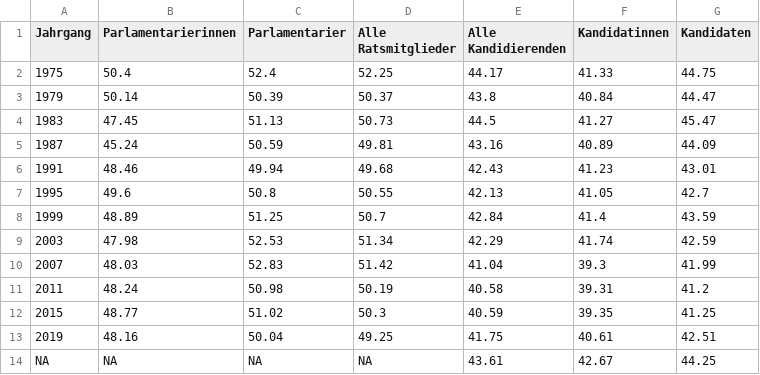
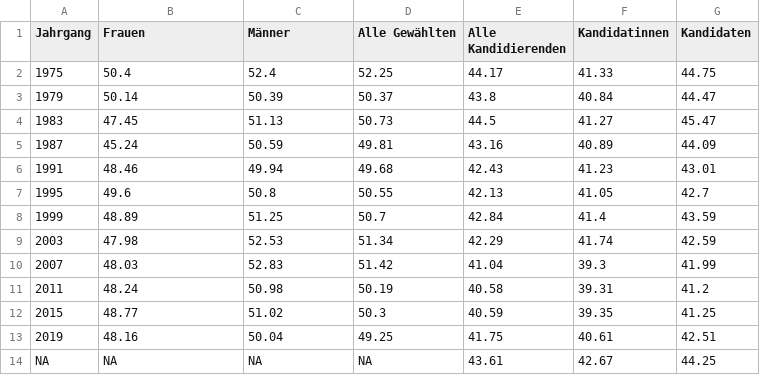
Before and after one commit to vey83/CN_2019, a CSV file: elected/Output/DE/elec_age_moyen.csv, drawn as a sheet.

Commit message:
männer, frauen, alle Gewählten

```diff
--- a/elected/Output/DE/elec_age_moyen.csv
+++ b/elected/Output/DE/elec_age_moyen.csv
@@ -1,2 +1,2 @@
-Jahrgang,Parlamentarierinnen,Parlamentarier,Alle Ratsmitglieder,Alle Kandidierenden,Kandidatinnen,Kandidaten
+Jahrgang,Frauen,Männer,Alle Gewählten,Alle Kandidierenden,Kandidatinnen,Kandidaten
 1975,50.4,52.4,52.25,44.17,41.33,44.75
```
